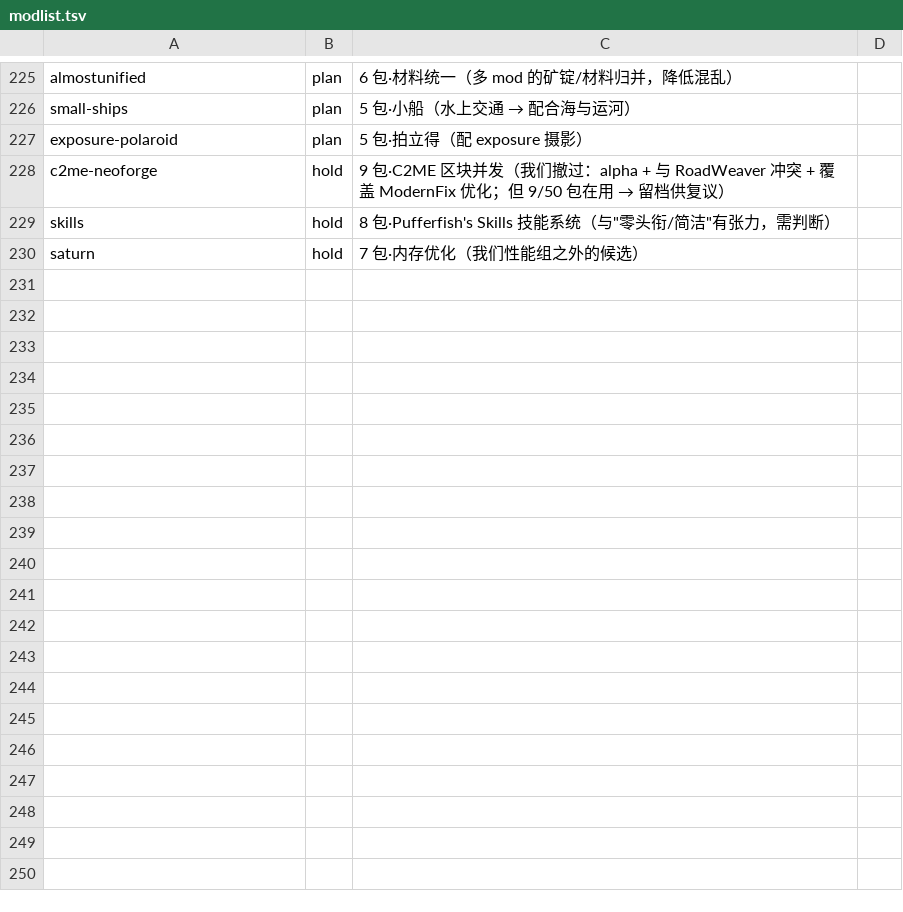
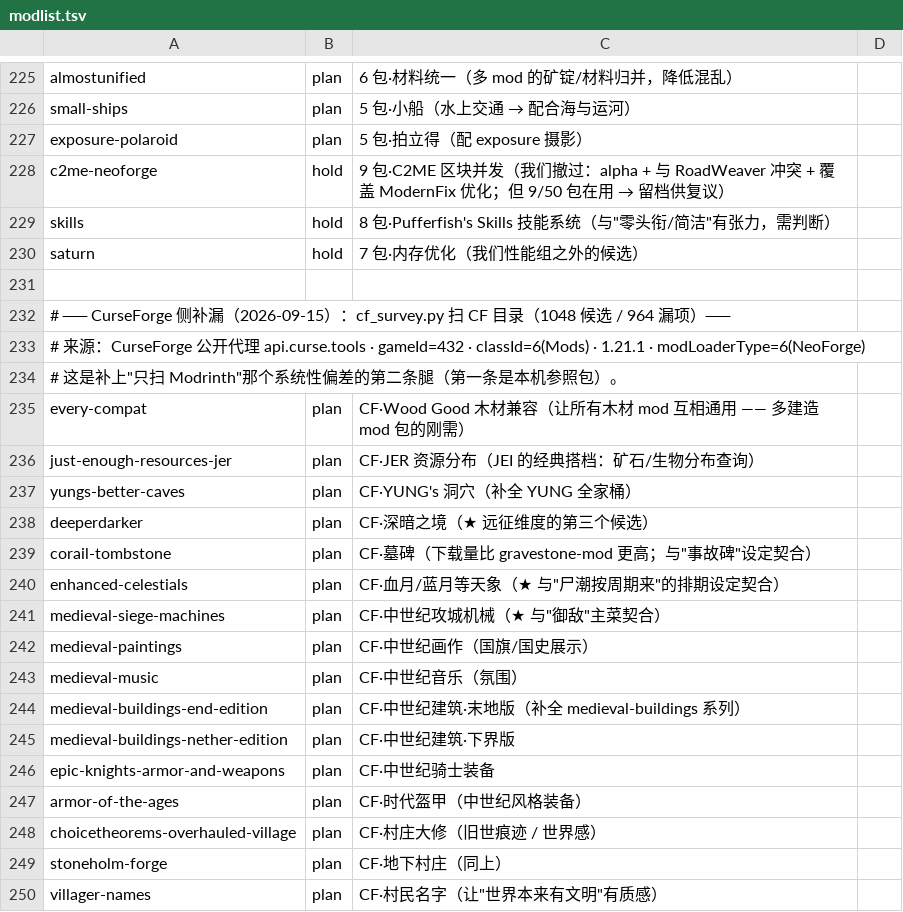
Before and after one commit to 142093601/wilderness-nation, a TSV file: modlist.tsv, drawn as a sheet; only a part is shown, gaps mark what is left out; the diff covers the shown part only; the diff names each change by its address in the sheet, - before the commit and + after, or states it on an @@ line.

Commit message:
feat: 扫 CurseForge 目录（1048 候选/964 漏项，+27 条）；核验器新增 CF 目录证据源；清单 208 条全通过

```diff
--- a/modlist.tsv
+++ b/modlist.tsv
+row 231: (empty)
+row 232: # ── CurseForge 侧补漏（2026-09-15）：cf_survey.py 扫 CF 目录（1048 候选 / 964 漏项）──
+row 233: # 来源：CurseForge 公开代理 api.curse.tools · gameId=432 · classId=6(Mods) · 1.21.1 · modLoaderType=6(NeoForge)
+row 234: # 这是补上"只扫 Modrinth"那个系统性偏差的第二条腿（第一条是本机参照包）。
+row 235: every-compat | plan | CF·Wood Good 木材兼容（让所有木材 mod 互相通用 —— 多建造 mod 包的刚需）
+row 236: just-enough-resources-jer | plan | CF·JER 资源分布（JEI 的经典搭档：矿石/生物分布查询）
+row 237: yungs-better-caves | plan | CF·YUNG's 洞穴（补全 YUNG 全家桶）
+row 238: deeperdarker | plan | CF·深暗之境（★ 远征维度的第三个候选）
+row 239: corail-tombstone | plan | CF·墓碑（下载量比 gravestone-mod 更高；与"事故碑"设定契合）
+row 240: enhanced-celestials | plan | CF·血月/蓝月等天象（★ 与"尸潮按周期来"的排期设定契合）
+row 241: medieval-siege-machines | plan | CF·中世纪攻城机械（★ 与"御敌"主菜契合）
+row 242: medieval-paintings | plan | CF·中世纪画作（国旗/国史展示）
+row 243: medieval-music | plan | CF·中世纪音乐（氛围）
+row 244: medieval-buildings-end-edition | plan | CF·中世纪建筑·末地版（补全 medieval-buildings 系列）
+row 245: medieval-buildings-nether-edition | plan | CF·中世纪建筑·下界版
+row 246: epic-knights-armor-and-weapons | plan | CF·中世纪骑士装备
+row 247: armor-of-the-ages | plan | CF·时代盔甲（中世纪风格装备）
+row 248: choicetheorems-overhauled-village | plan | CF·村庄大修（旧世痕迹 / 世界感）
+row 249: stoneholm-forge | plan | CF·地下村庄（同上）
+row 250: villager-names | plan | CF·村民名字（让"世界本来有文明"有质感）
```
Also changed, not shown: 12 added rows elsewhere in this file, 3 other files.
